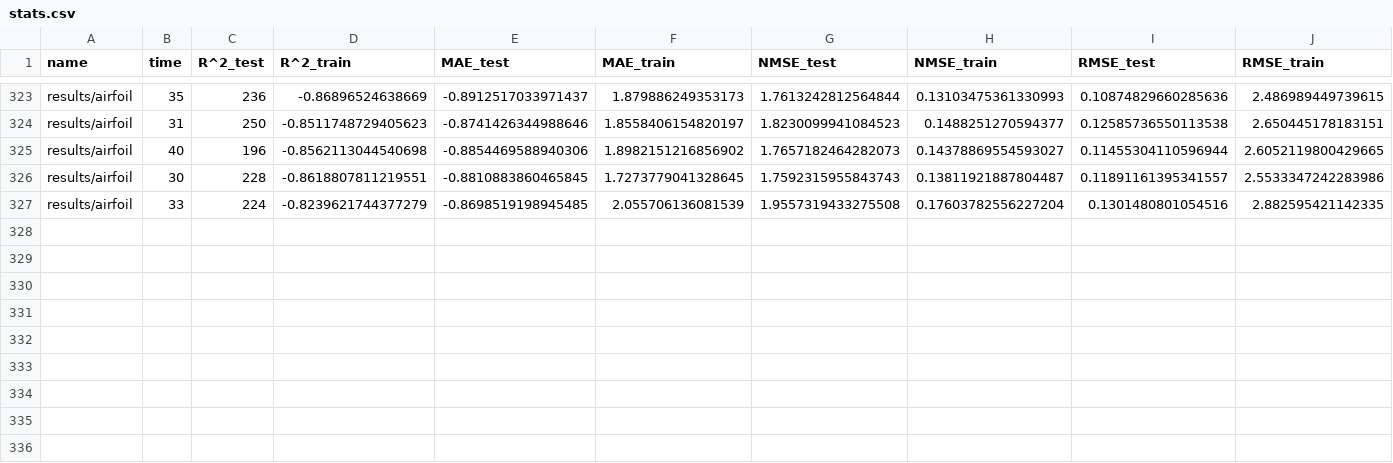
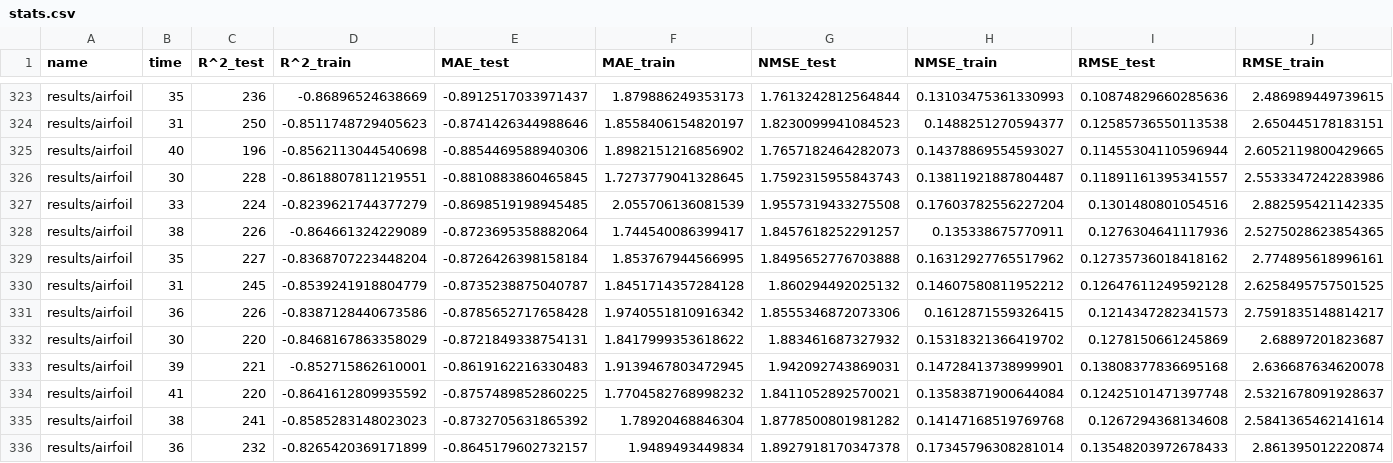
Before and after one commit to folivetti/ITEA, a CSV file: results/airfoil/stats.csv, drawn as a sheet; only a part is shown, gaps mark what is left out; rows hold the shown columns only; the diff names each change by its address in the sheet, - before the commit and + after, or states it on an @@ line.

```diff
--- a/results/airfoil/stats.csv
+++ b/results/airfoil/stats.csv
+row 328: results/airfoil | 38 | 226 | -0.864661324229089 | -0.8723695358882064 | 1.744540086399417 | 1.8457618252291257 | 0.135338675770911 | 0.1276304641117936 | 2.5275028623854365
+row 329: results/airfoil | 35 | 227 | -0.8368707223448204 | -0.8726426398158184 | 1.853767944566995 | 1.8495652776703888 | 0.16312927765517962 | 0.12735736018418162 | 2.774895618996161
+row 330: results/airfoil | 31 | 245 | -0.8539241918804779 | -0.8735238875040787 | 1.8451714357284128 | 1.860294492025132 | 0.14607580811952212 | 0.12647611249592128 | 2.6258495757501525
+row 331: results/airfoil | 36 | 226 | -0.8387128440673586 | -0.8785652717658428 | 1.9740551810916342 | 1.8555346872073306 | 0.1612871559326415 | 0.1214347282341573 | 2.7591835148814217
+row 332: results/airfoil | 30 | 220 | -0.8468167863358029 | -0.8721849338754131 | 1.8417999353618622 | 1.883461687327932 | 0.15318321366419702 | 0.1278150661245869 | 2.68897201823687
+row 333: results/airfoil | 39 | 221 | -0.852715862610001 | -0.8619162216330483 | 1.9139467803472945 | 1.942092743869031 | 0.14728413738999901 | 0.13808377836695168 | 2.636687634620078
+row 334: results/airfoil | 41 | 220 | -0.8641612809935592 | -0.8757489852860225 | 1.7704582768998232 | 1.8411052892570021 | 0.13583871900644084 | 0.12425101471397748 | 2.5321678091928637
+row 335: results/airfoil | 38 | 241 | -0.8585283148023023 | -0.8732705631865392 | 1.78920468846304 | 1.8778500801981282 | 0.14147168519769768 | 0.1267294368134608 | 2.5841365462141614
+row 336: results/airfoil | 36 | 232 | -0.8265420369171899 | -0.8645179602732157 | 1.9489493449834 | 1.8927918170347378 | 0.17345796308281014 | 0.13548203972678433 | 2.861395012220874
```
Also changed, not shown: 2 other files.
